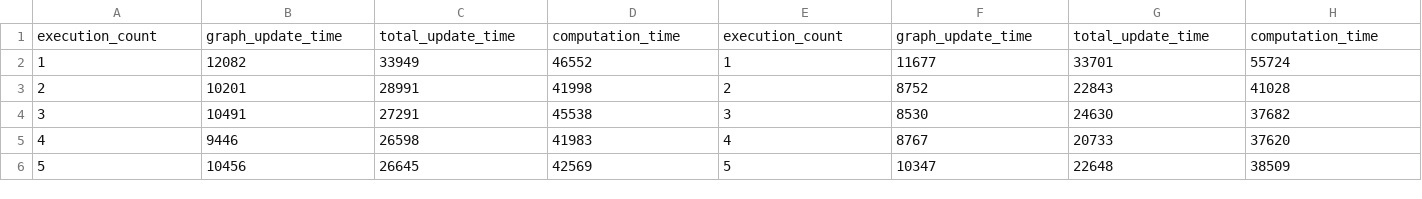
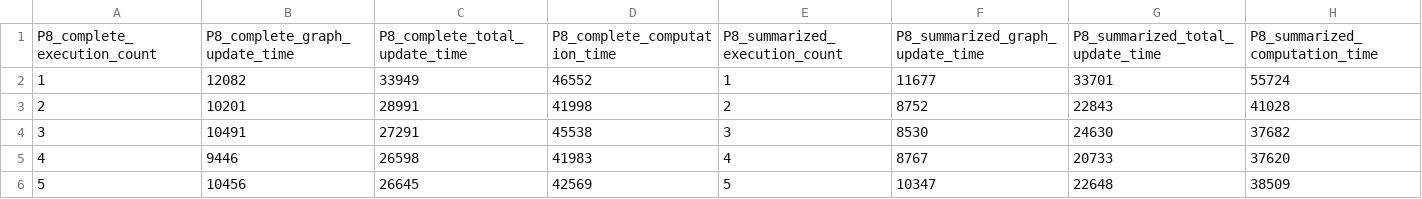
Before and after one commit to mcoimbra/VeilGraph, a TSV file: gnuplot/execution_1/amazon-2008-40000-random-start_30_5000_P8_0.85_model_0.05_2_0.50_D_columns.tsv, drawn as a sheet; only a part is shown.

```diff
--- a/gnuplot/execution_1/amazon-2008-40000-random-start_30_5000_P8_0.85_model_0.05_2_0.50_D_columns.tsv
+++ b/gnuplot/execution_1/amazon-2008-40000-random-start_30_5000_P8_0.85_model_0.05_2_0.50_D_columns.tsv
@@ -1,2 +1,2 @@
-execution_count	graph_update_time	total_update_time	computation_time	execution_count	graph_update_time	total_update_time	computation_time
+P8_complete_execution_count	P8_complete_graph_update_time	P8_complete_total_update_time	P8_complete_computation_time	P8_summarized_execution_count	P8_summarized_graph_update_time	P8_summarized_total_update_time	P8_summarized_computation_time
 1	12082	33949	46552	1	11677	33701	55724
```
Also changed, not shown: gnuplot/execution_1/amazon-2008-40000-random-start_30_5000_P16_0.85_model_0.05_2_0.50_D_columns.tsv, gnuplot/execution_1/amazon-2008-40000-random-start_30_5000_P1_0.85_model_0.05_2_0.50_D_columns.tsv, 7 other files.
